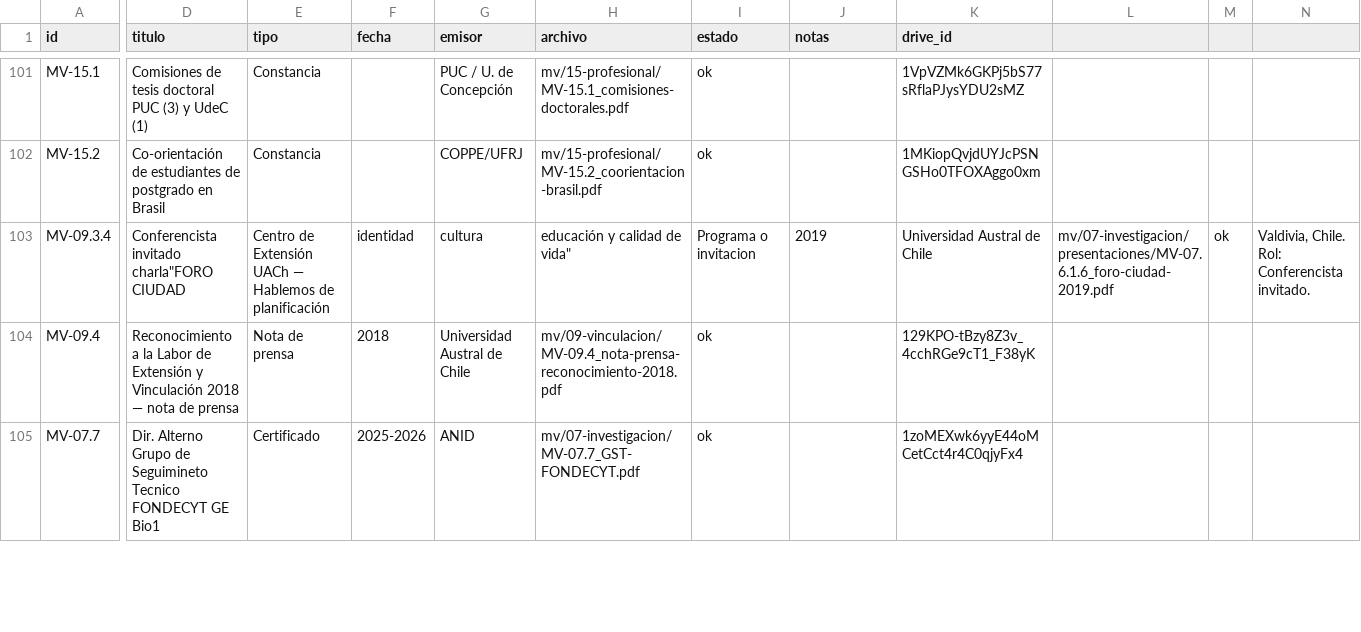
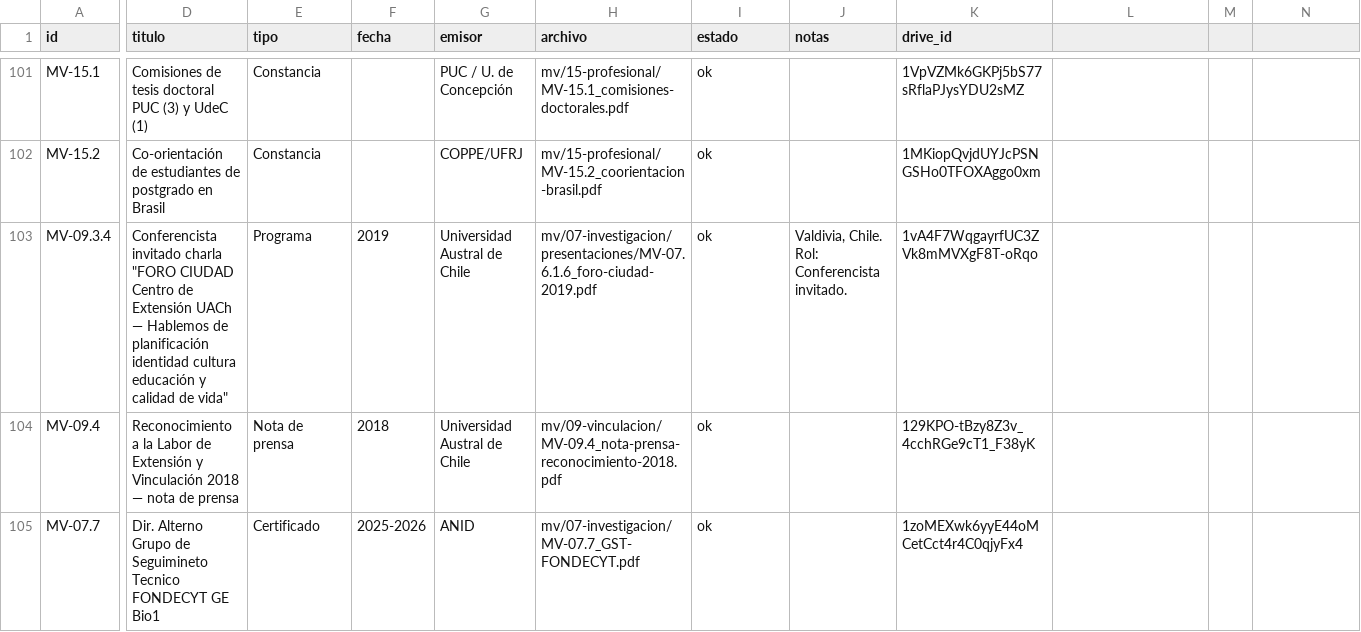
Before and after one commit to horaciosamaniego/expediente-promocion, a CSV file: manifest.csv, drawn as a sheet; only a part is shown, gaps mark what is left out; the diff covers the shown part only; the diff names each change by its address in the sheet, - before the commit and + after, or states it on an @@ line.

```diff
--- a/manifest.csv
+++ b/manifest.csv
-D103 (titulo): Conferencista invitado charla"FORO CIUDAD
+D103 (titulo): Conferencista invitado charla "FORO CIUDAD Centro de Extensión UACh — Hablemos de planificación identidad cultura educación y calidad de vida"
-E103 (tipo): Centro de Extensión UACh — Hablemos de planificación
+E103 (tipo): Programa
-F103 (fecha): identidad
+F103 (fecha): 2019
-G103 (emisor): cultura
+G103 (emisor): Universidad Austral de Chile
-H103 (archivo): educación y calidad de vida"
+H103 (archivo): mv/07-investigacion/presentaciones/MV-07.6.1.6_foro-ciudad-2019.pdf
-I103 (estado): Programa o invitacion
+I103 (estado): ok
-J103 (notas): 2019
+J103 (notas): Valdivia, Chile. Rol: Conferencista invitado.
-K103 (drive_id): Universidad Austral de Chile
+K103 (drive_id): 1vA4F7WqgayrfUC3ZVk8mMVXgF8T-oRqo
-L103: mv/07-investigacion/presentaciones/MV-07.6.1.6_foro-ciudad-2019.pdf
+L103: (empty)
-M103: ok
+M103: (empty)
-N103: Valdivia, Chile. Rol: Conferencista invitado.
+N103: (empty)
```
Also changed, not shown: 1 edited cell elsewhere in this file, 3 other files.
